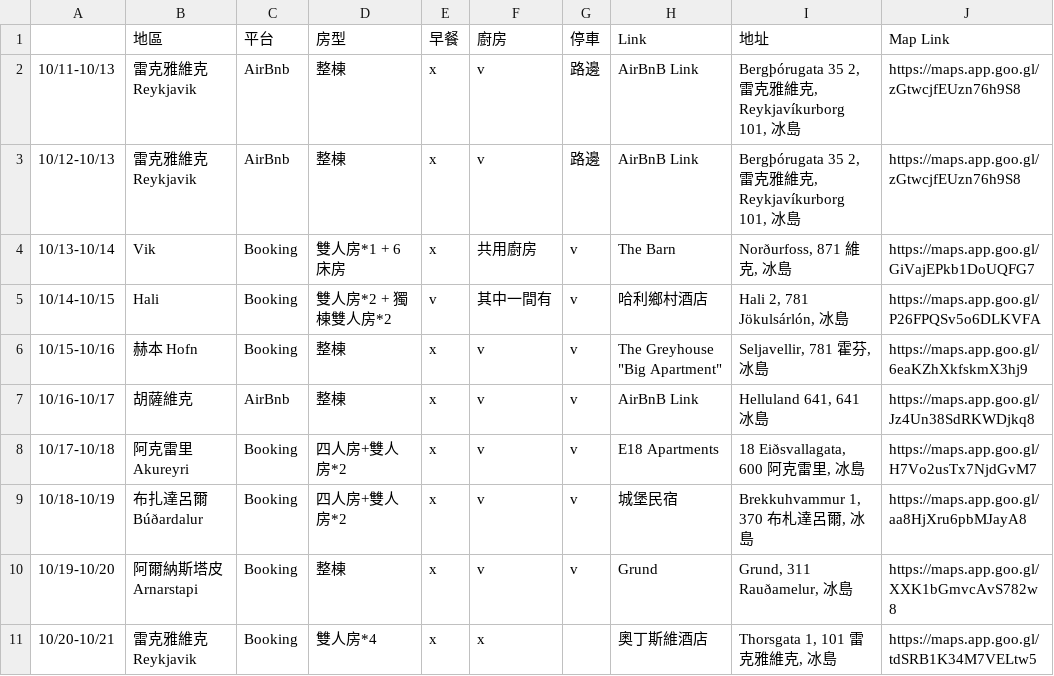
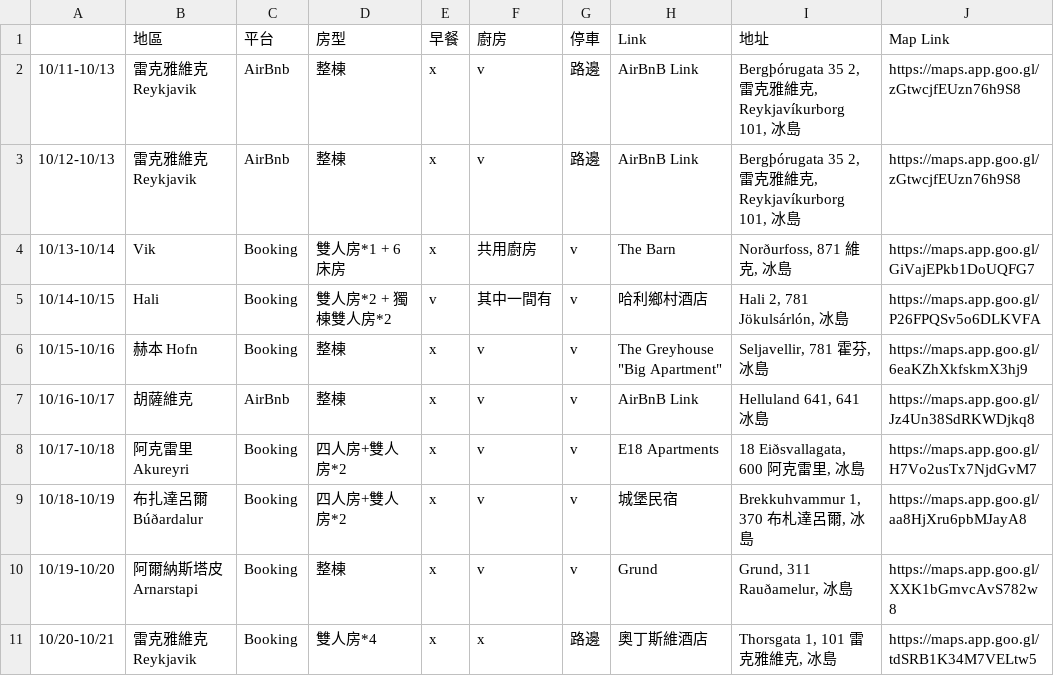
Before and after one commit to dalek669528/iceland_trip_proj_2025, a CSV file: accommodation.csv, drawn as a sheet.

```diff
--- a/accommodation.csv
+++ b/accommodation.csv
@@ -10,2 +10,2 @@
 10/19-10/20,阿爾納斯塔皮 Arnarstapi,Booking,整棟,x,v,v,Grund,"Grund, 311 Rauðamelur, 冰島",https://maps.app.goo.gl/XXK1bGmvcAvS782w8
-10/20-10/21,雷克雅維克 Reykjavik,Booking,雙人房*4,x,x,,奧丁斯維酒店,"Thorsgata 1, 101 雷克雅維克, 冰島",https://maps.app.goo.gl/tdSRB1K34M7VELtw5
+10/20-10/21,雷克雅維克 Reykjavik,Booking,雙人房*4,x,x,路邊,奧丁斯維酒店,"Thorsgata 1, 101 雷克雅維克, 冰島",https://maps.app.goo.gl/tdSRB1K34M7VELtw5
```
Also changed, not shown: 1 other file.
